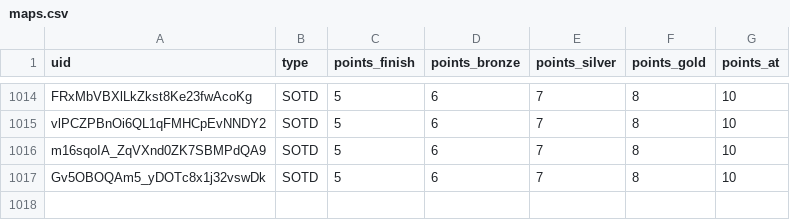
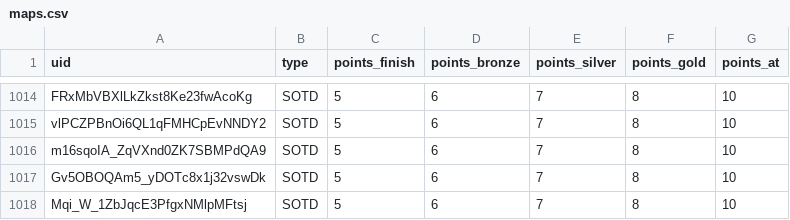
Before and after one commit to spl1nes/tmrank, a CSV file: maps.csv, drawn as a sheet; only a part is shown, gaps mark what is left out; the diff names each change by its address in the sheet, - before the commit and + after, or states it on an @@ line.

Commit message:
Update maps.csv

```diff
--- a/maps.csv
+++ b/maps.csv
+row 1018: Mqi_W_1ZbJqcE3PfgxNMlpMFtsj | SOTD | 5 | 6 | 7 | 8 | 10
```
